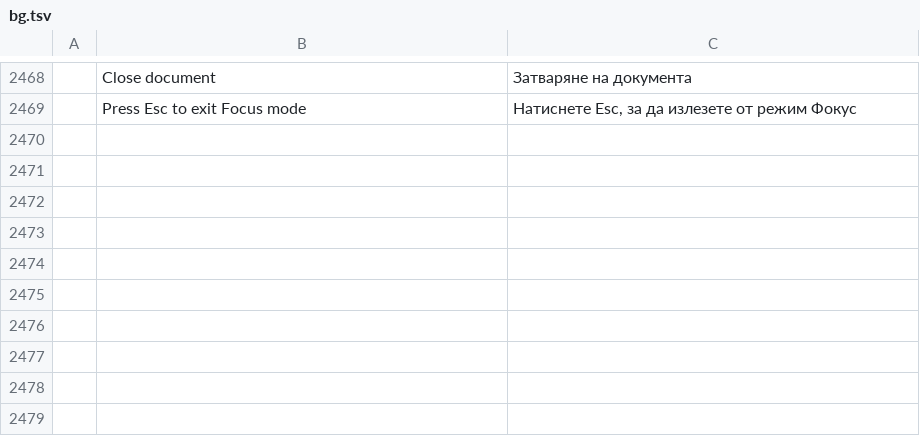
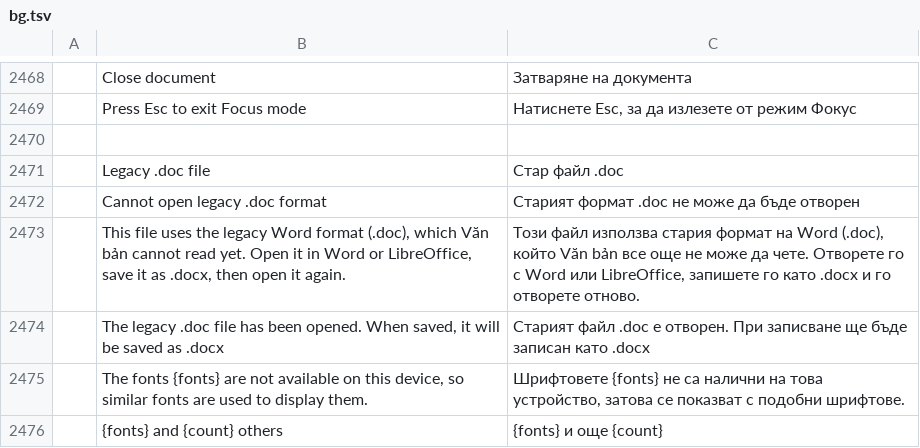
Before and after one commit to tuananhfr/wordcraft, a TSV file: crates/ui-egui/src/i18n/bg.tsv, drawn as a sheet; only a part is shown, gaps mark what is left out.

```diff
--- a/crates/ui-egui/src/i18n/bg.tsv
+++ b/crates/ui-egui/src/i18n/bg.tsv
@@ -2469 +2469,8 @@
 	Press Esc to exit Focus mode	Натиснете Esc, за да излезете от режим Фокус
+
+	Legacy .doc file	Стар файл .doc
+	Cannot open legacy .doc format	Старият формат .doc не може да бъде отворен
+	This file uses the legacy Word format (.doc), which Văn bản cannot read yet. Open it in Word or LibreOffice, save it as .docx, then open it again.	Този файл използва стария формат на Word (.doc), който Văn bản все още не може да чете. Отворете го с Word или LibreOffice, запишете го като .docx и го отворете отново.
+	The legacy .doc file has been opened. When saved, it will be saved as .docx	Старият файл .doc е отворен. При записване ще бъде записан като .docx
+	The fonts {fonts} are not available on this device, so similar fonts are used to display them.	Шрифтовете {fonts} не са налични на това устройство, затова се показват с подобни шрифтове.
+	{fonts} and {count} others	{fonts} и още {count}
```
Also changed, not shown: crates/ui-egui/src/i18n/de.tsv, crates/ui-egui/src/i18n/ja.tsv, 33 other files.
